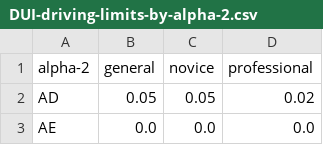
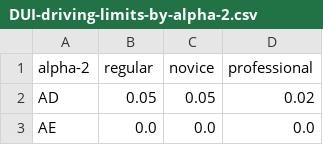
Before and after one commit to SS-research/bacflow, a CSV file: resources/DUI-driving-limits-by-alpha-2.csv, drawn as a sheet; only a part is shown.

Commit message:
fix: naming in the CSV

```diff
--- a/resources/DUI-driving-limits-by-alpha-2.csv
+++ b/resources/DUI-driving-limits-by-alpha-2.csv
@@ -1,2 +1,2 @@
-alpha-2,general,novice,professional
+alpha-2,regular,novice,professional
 AD,0.05,0.05,0.02
```
